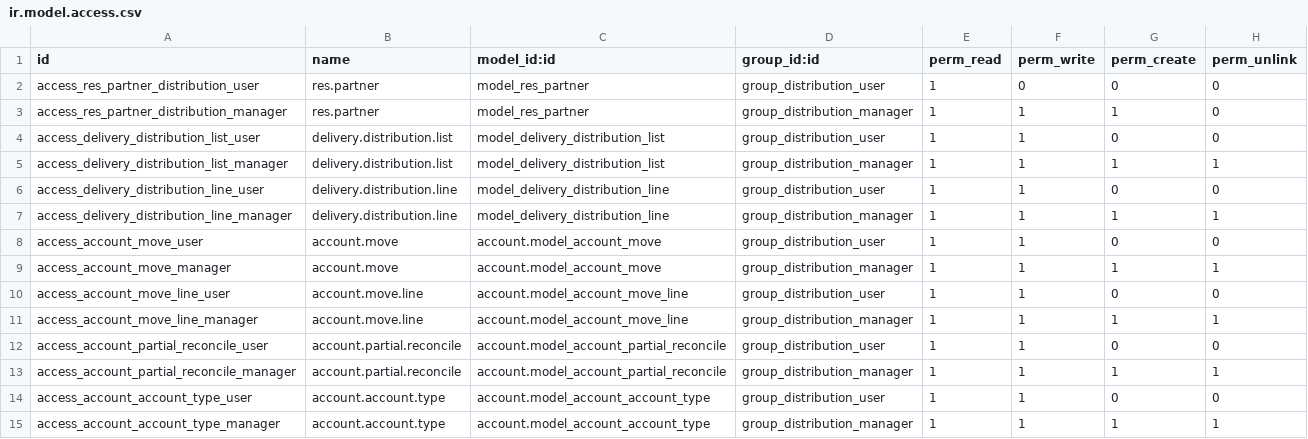
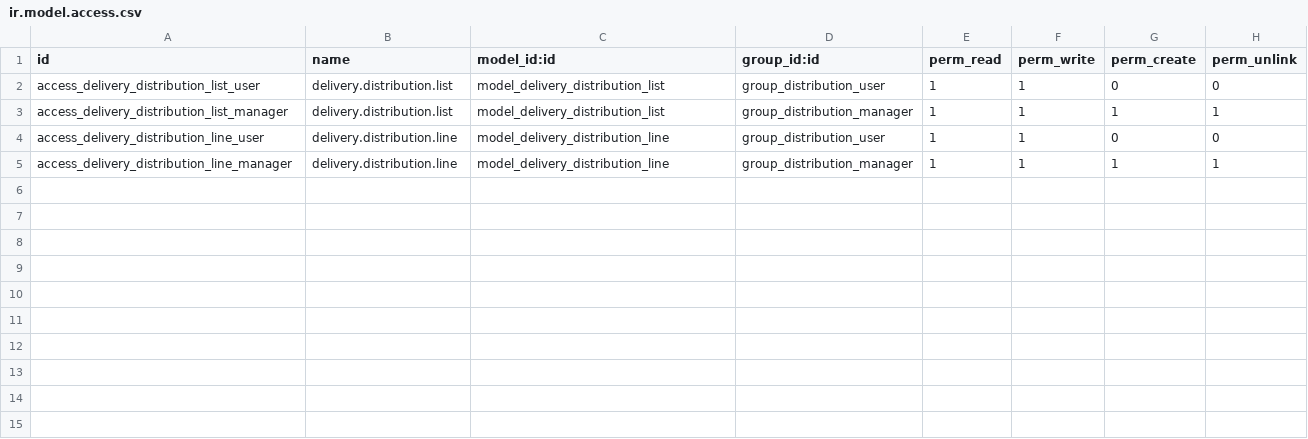
Before and after one commit to coopiteasy/addons, a CSV file: delivery_distribution_list/security/ir.model.access.csv, drawn as a sheet.

```diff
--- a/delivery_distribution_list/security/ir.model.access.csv
+++ b/delivery_distribution_list/security/ir.model.access.csv
@@ -1,4 +1,2 @@
 id,name,model_id:id,group_id:id,perm_read,perm_write,perm_create,perm_unlink
-access_res_partner_distribution_user,res.partner,model_res_partner,group_distribution_user,1,0,0,0
-access_res_partner_distribution_manager,res.partner,model_res_partner,group_distribution_manager,1,1,1,0
 access_delivery_distribution_list_user,delivery.distribution.list,model_delivery_distribution_list,group_distribution_user,1,1,0,0
@@ -7,9 +5 @@ access_delivery_distribution_line_user,delivery.distribution.line,model_delivery
 access_delivery_distribution_line_manager,delivery.distribution.line,model_delivery_distribution_line,group_distribution_manager,1,1,1,1
-access_account_move_user,account.move,account.model_account_move,group_distribution_user,1,1,0,0
-access_account_move_manager,account.move,account.model_account_move,group_distribution_manager,1,1,1,1
-access_account_move_line_user,account.move.line,account.model_account_move_line,group_distribution_user,1,1,0,0
-access_account_move_line_manager,account.move.line,account.model_account_move_line,group_distribution_manager,1,1,1,1
-access_account_partial_reconcile_user,account.partial.reconcile,account.model_account_partial_reconcile,group_distribution_user,1,1,0,0
-access_account_partial_reconcile_manager,account.partial.reconcile,account.model_account_partial_reconcile,group_distribution_manager,1,1,1,1
-access_account_account_type_user,account.account.type,account.model_account_account_type,group_distribution_user,1,1,0,0
-access_account_account_type_manager,account.account.type,account.model_account_account_type,group_distribution_manager,1,1,1,1
```
Also changed, not shown: 3 other files.
